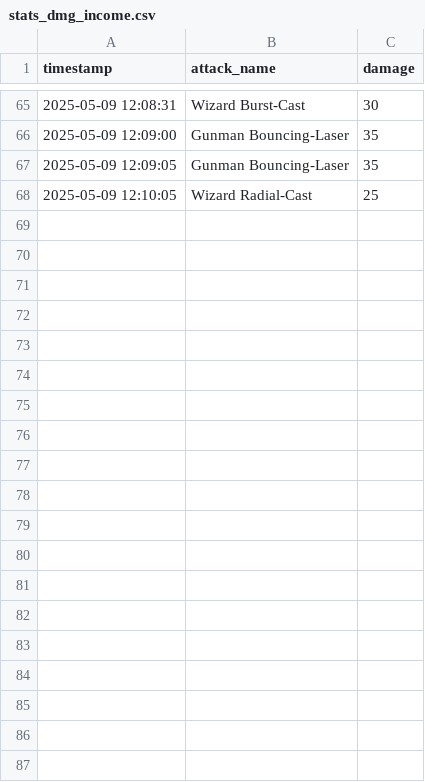
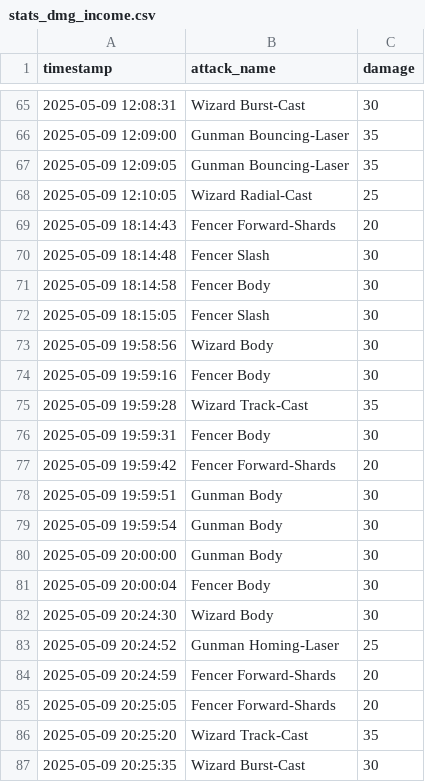
Before and after one commit to Keenlol/deflect, a CSV file: stats/stats_dmg_income.csv, drawn as a sheet; only a part is shown, gaps mark what is left out; the diff covers the shown part only.

```diff
--- a/stats/stats_dmg_income.csv
+++ b/stats/stats_dmg_income.csv
@@ -68 +68,20 @@ timestamp,attack_name,damage
 2025-05-09 12:10:05,Wizard Radial-Cast,25
+2025-05-09 18:14:43,Fencer Forward-Shards,20
+2025-05-09 18:14:48,Fencer Slash,30
+2025-05-09 18:14:58,Fencer Body,30
+2025-05-09 18:15:05,Fencer Slash,30
+2025-05-09 19:58:56,Wizard Body,30
+2025-05-09 19:59:16,Fencer Body,30
+2025-05-09 19:59:28,Wizard Track-Cast,35
+2025-05-09 19:59:31,Fencer Body,30
+2025-05-09 19:59:42,Fencer Forward-Shards,20
+2025-05-09 19:59:51,Gunman Body,30
+2025-05-09 19:59:54,Gunman Body,30
+2025-05-09 20:00:00,Gunman Body,30
+2025-05-09 20:00:04,Fencer Body,30
+2025-05-09 20:24:30,Wizard Body,30
+2025-05-09 20:24:52,Gunman Homing-Laser,25
+2025-05-09 20:24:59,Fencer Forward-Shards,20
+2025-05-09 20:25:05,Fencer Forward-Shards,20
+2025-05-09 20:25:20,Wizard Track-Cast,35
+2025-05-09 20:25:35,Wizard Burst-Cast ,30
```
Also changed, not shown: 34 added rows elsewhere in this file, stats/stats_dmg_deflected.csv, stats/stats_enemy_lifespan.csv, 2 other files.
